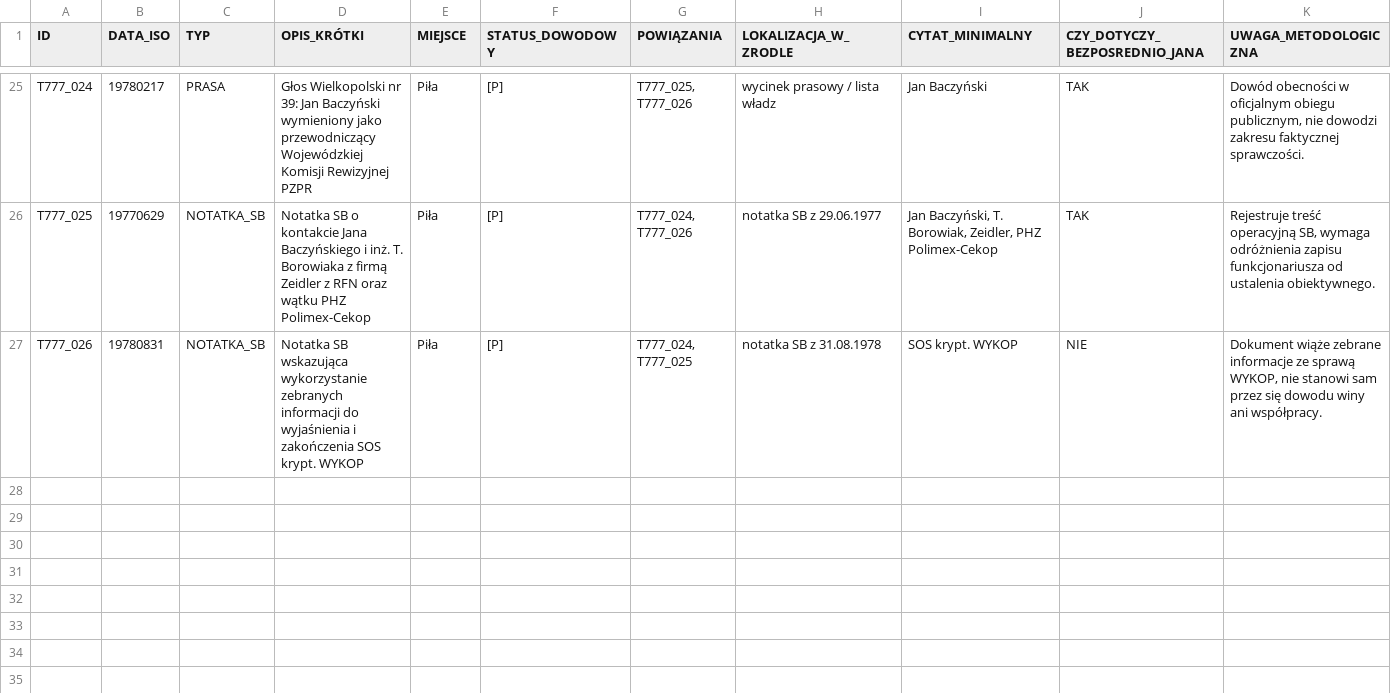
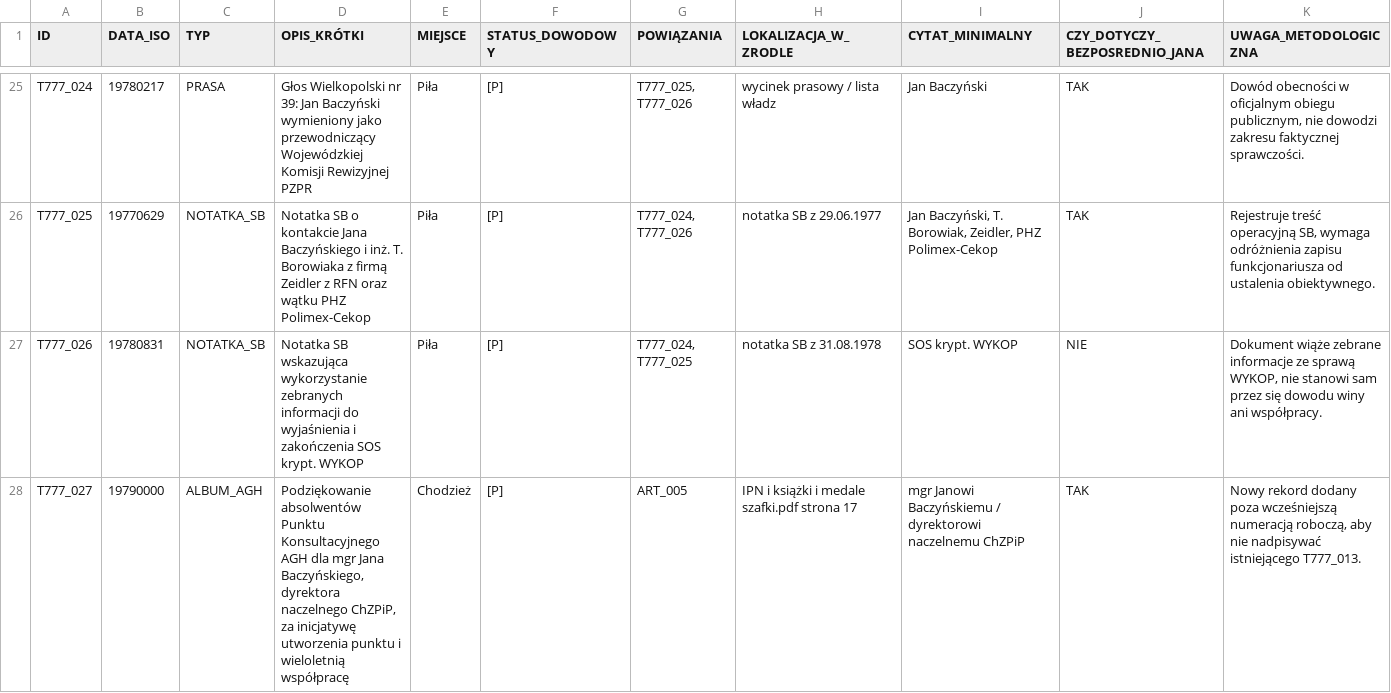
Before and after one commit to komendantmb/archiwum_13_sas, a CSV file: 05_T777/rejestr_t777.csv, drawn as a sheet; only a part is shown, gaps mark what is left out.

Commit message:
Dopisz rekord AGH dla Jana Baczyńskiego jako T777_027

```diff
--- a/05_T777/rejestr_t777.csv
+++ b/05_T777/rejestr_t777.csv
@@ -27 +27,2 @@ T777_025;19770629;NOTATKA_SB;Notatka SB o kontakcie Jana Baczyńskiego i inż. T
 T777_026;19780831;NOTATKA_SB;Notatka SB wskazująca wykorzystanie zebranych informacji do wyjaśnienia i zakończenia SOS krypt. WYKOP;Piła;[P];T777_024, T777_025;notatka SB z 31.08.1978;SOS krypt. WYKOP;NIE;Dokument wiąże zebrane informacje ze sprawą WYKOP, nie stanowi sam przez się dowodu winy ani współpracy.
+T777_027;19790000;ALBUM_AGH;Podziękowanie absolwentów Punktu Konsultacyjnego AGH dla mgr Jana Baczyńskiego, dyrektora naczelnego ChZPiP, za inicjatywę utworzenia punktu i wieloletnią współpracę;Chodzież;[P];ART_005;IPN i  książki i medale szafki.pdf strona 17;mgr Janowi Baczyńskiemu / dyrektorowi naczelnemu ChZPiP;TAK;Nowy rekord dodany poza wcześniejszą numeracją roboczą, aby nie nadpisywać istniejącego T777_013.
```
